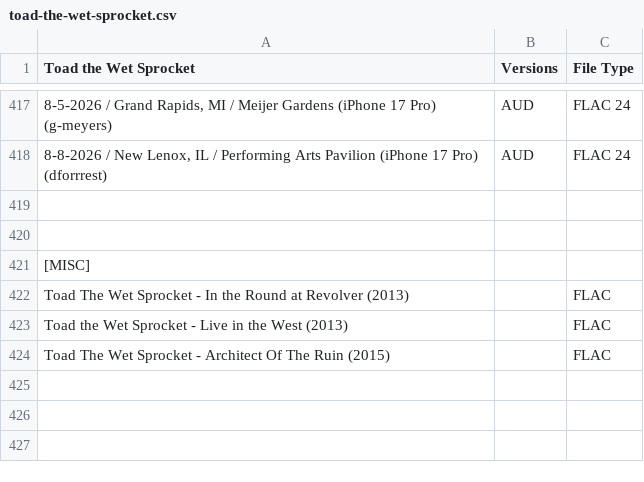
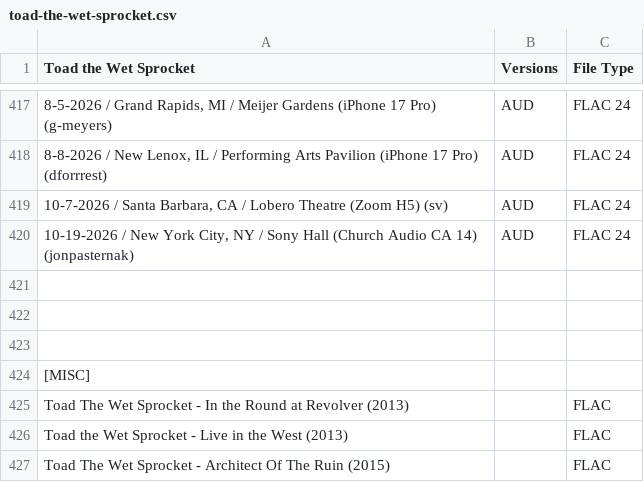
Before and after one commit to dudethatsclassic/shynomi-archive, a CSV file: artists/toad-the-wet-sprocket.csv, drawn as a sheet; only a part is shown, gaps mark what is left out; the diff names each change by its address in the sheet, - before the commit and + after, or states it on an @@ line.

Commit message:
Auto-export CSV: TOAD THE WET SPROCKET

```diff
--- a/artists/toad-the-wet-sprocket.csv
+++ b/artists/toad-the-wet-sprocket.csv
+row 419: 10-7-2026 / Santa Barbara, CA / Lobero Theatre (Zoom H5) (sv) | AUD | FLAC 24
+row 420: 10-19-2026 / New York City, NY / Sony Hall (Church Audio CA 14) (jonpasternak) | AUD | FLAC 24
+row 421: (empty)
```
